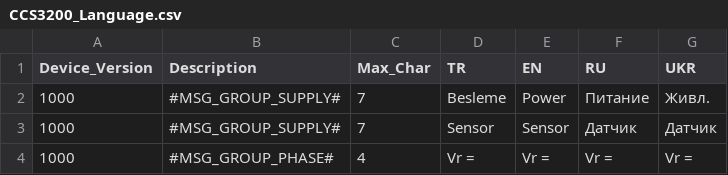
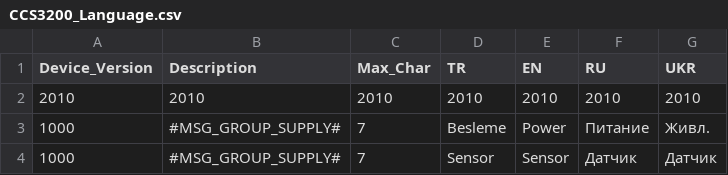
Before and after one commit to en-ko/CCS3200-Config, a CSV file: Src/CCS3200_Language.csv, drawn as a sheet; only a part is shown; the shorter side is filled out with more unchanged rows; the diff names each change by its address in the sheet, - before the commit and + after, or states it on an @@ line.

Commit message:
Ilk satira guncel CCS-Versiyonu eklendi.

```diff
--- a/Src/CCS3200_Language.csv
+++ b/Src/CCS3200_Language.csv
+row 2: 2010 | 2010 | 2010 | 2010 | 2010 | 2010 | 2010
```
